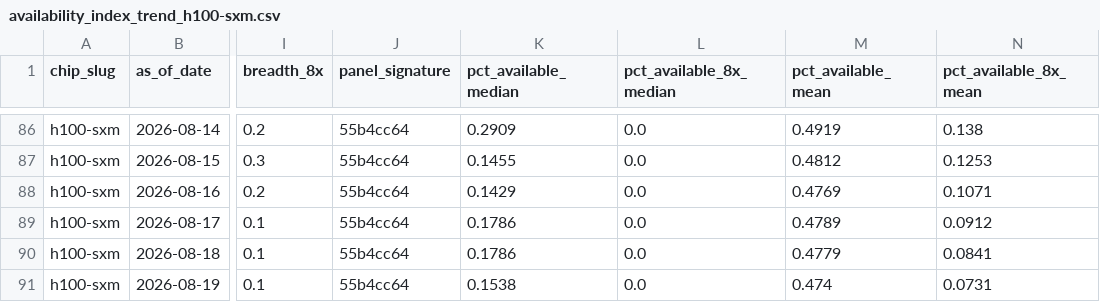
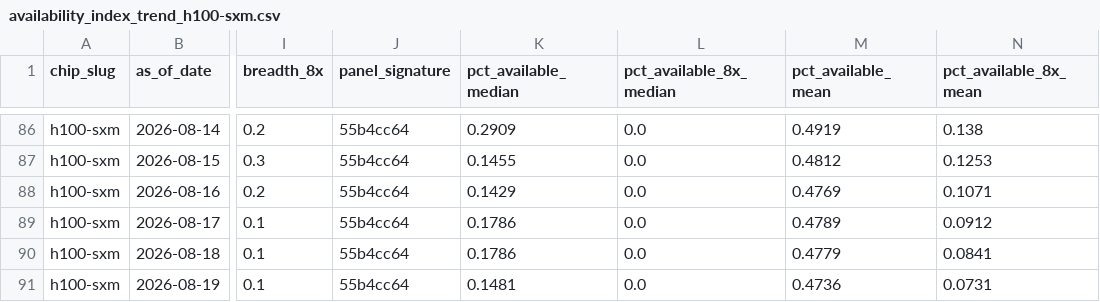
Before and after one commit to ccir-index/ccir-site, a CSV file: public/data/availability_index_trend_h100-sxm.csv, drawn as a sheet; only a part is shown, gaps mark what is left out; the diff names each change by its address in the sheet, - before the commit and + after, or states it on an @@ line.

```diff
--- a/public/data/availability_index_trend_h100-sxm.csv
+++ b/public/data/availability_index_trend_h100-sxm.csv
-K91 (pct_available_median): 0.1538
+K91 (pct_available_median): 0.1481
-M91 (pct_available_mean): 0.474
+M91 (pct_available_mean): 0.4736
```
Also changed, not shown: public/data/availability_index_h100-sxm.csv, public/data/availability_index_headline.csv, 19 other files.
